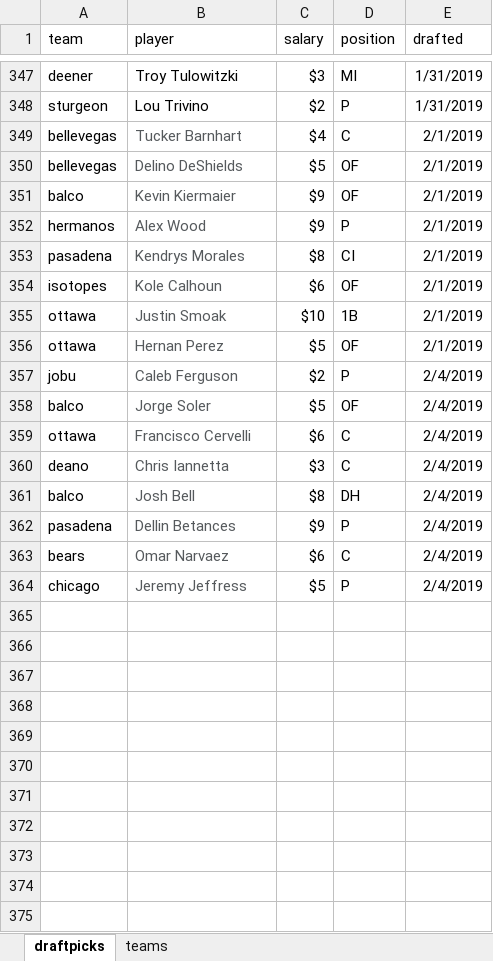
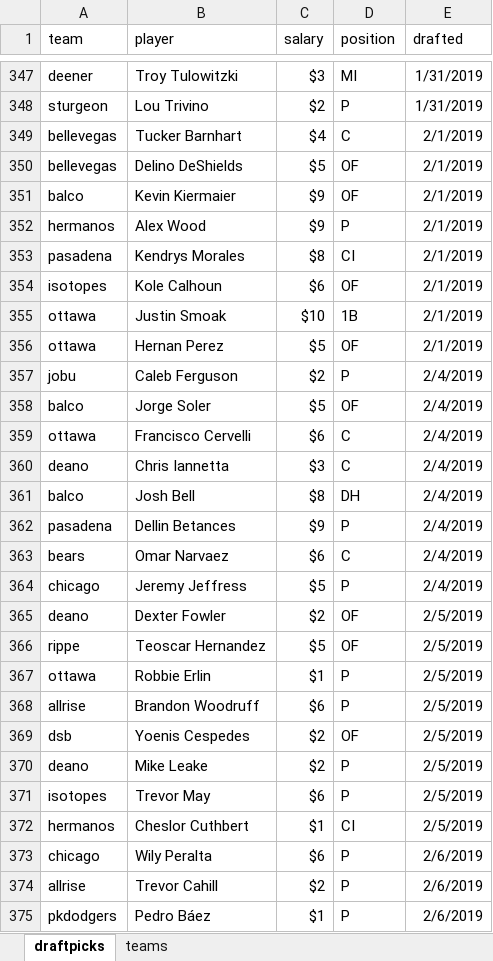
Before and after one commit to seanwllms/Fantasy2020, an Excel workbook: draftpicks.xlsx, sheet draftpicks, drawn as a sheet; only a part is shown, gaps mark what is left out; values as stored, in another font and other column widths than the file's, no borders; the diff covers the shown part only; the diff names each change by its address in the sheet, - before the commit and + after, or states it on an @@ line.

```diff
--- a/draftpicks.xlsx (sheet draftpicks)
+++ b/draftpicks.xlsx (sheet draftpicks)
-B349:B364 text colour: #55595C
+B349:B364 text colour: black
+row 365: deano | Dexter Fowler | $2 | OF | 2/5/2019
+row 366: rippe | Teoscar Hernandez | $5 | OF | 2/5/2019
+row 367: ottawa | Robbie Erlin | $1 | P | 2/5/2019
+row 368: allrise | Brandon Woodruff | $6 | P | 2/5/2019
+row 369: dsb | Yoenis Cespedes | $2 | OF | 2/5/2019
+row 370: deano | Mike Leake | $2 | P | 2/5/2019
+row 371: isotopes | Trevor May | $6 | P | 2/5/2019
+row 372: hermanos | Cheslor Cuthbert | $1 | CI | 2/5/2019
+row 373: chicago | Wily Peralta | $6 | P | 2/6/2019
+row 374: allrise | Trevor Cahill | $2 | P | 2/6/2019
+row 375: pkdodgers | Pedro Báez | $1 | P | 2/6/2019
```
Also changed, not shown: 5 added rows elsewhere in this sheet, 10 other files.
